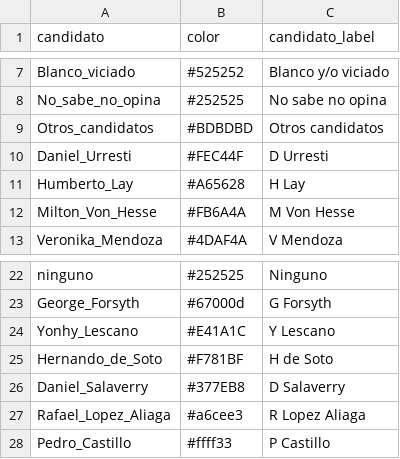
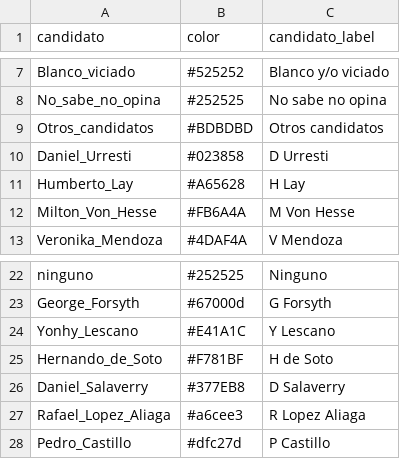
Before and after one commit to AlejandroKantor/ResultadosPe2021, a CSV file: input/colorCandidato.csv, drawn as a sheet; only a part is shown, gaps mark what is left out.

```diff
--- a/input/colorCandidato.csv
+++ b/input/colorCandidato.csv
@@ -9,3 +9,3 @@ No_sabe_no_opina	#252525	No sabe no opina
 Otros_candidatos	#BDBDBD	Otros candidatos
-Daniel_Urresti	#FEC44F	D Urresti
+Daniel_Urresti	#023858	D Urresti
 Humberto_Lay	#A65628	H Lay
@@ -27,2 +27,2 @@ Daniel_Salaverry	#377EB8	D Salaverry
 Rafael_Lopez_Aliaga	#a6cee3	R Lopez Aliaga
-Pedro_Castillo	#ffff33	P Castillo
+Pedro_Castillo	#dfc27d	P Castillo
```
Also changed, not shown: input/encuestasPrimeraVuelta2021.csv, 2 other files.
